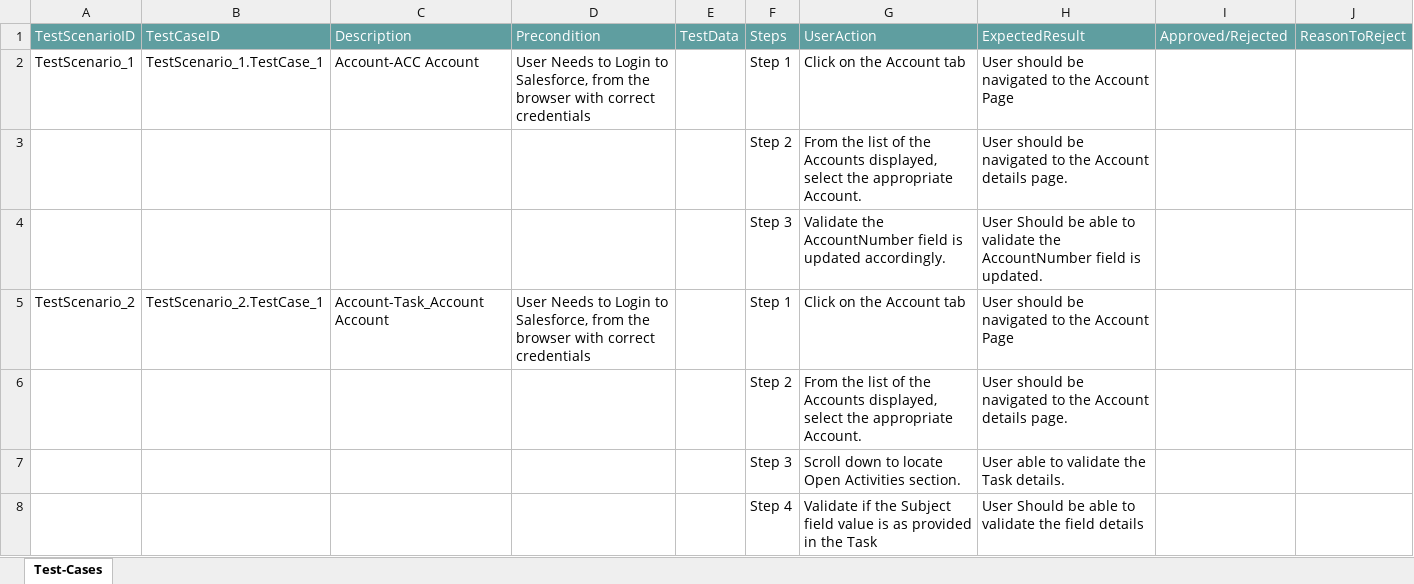
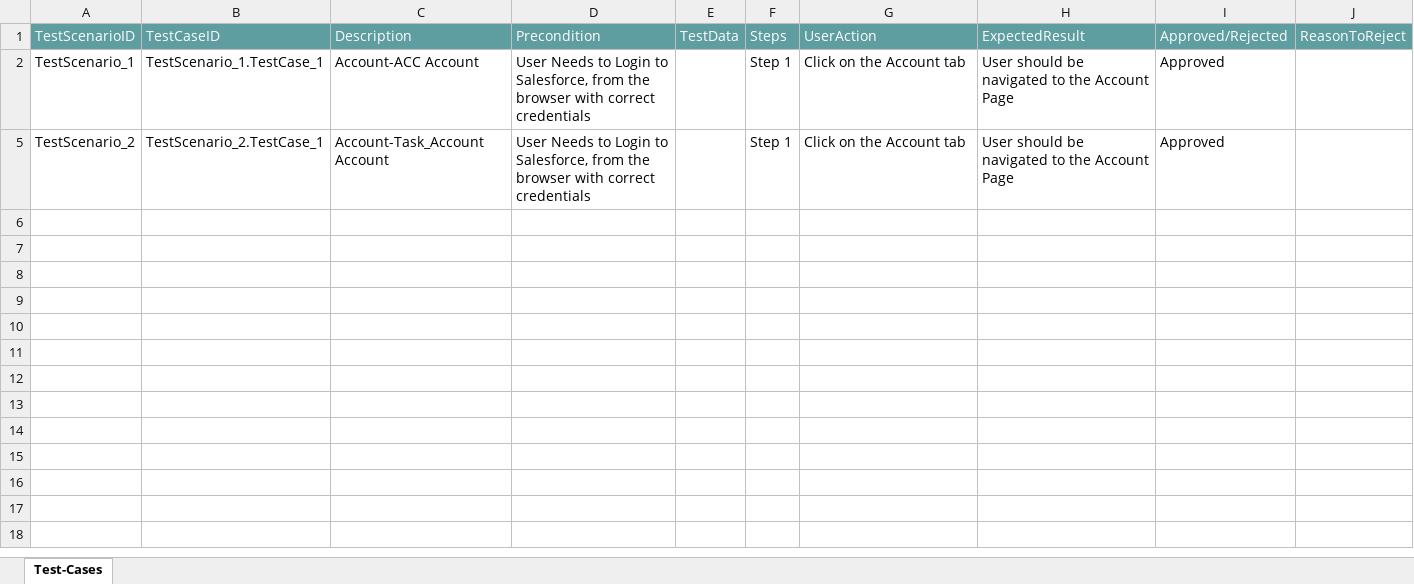
Before and after one commit to ShaikMohamedIrfan/test1234, an Excel workbook: WorkFlow.xlsx, sheet Test-Cases, drawn as a sheet; values as stored, in another font and other column widths than the file's, no borders; table styles not drawn; the diff names each change by its address in the sheet, - before the commit and + after, or states it on an @@ line.

Commit message:
Update WorkFlow.xlsx

```diff
--- a/WorkFlow.xlsx (sheet Test-Cases)
+++ b/WorkFlow.xlsx (sheet Test-Cases)
-I2: (empty)
+I2: Approved
@@ row 3 hidden:  |  |  |  |  | Step 2 | From the list of the Accounts displayed, select the appropriate Account. | User should be navigated to the Account details page. @@
@@ row 4 hidden:  |  |  |  |  | Step 3 | Validate the AccountNumber field is updated accordingly. | User Should be able to validate the AccountNumber field is updated. @@
-I5: (empty)
+I5: Approved
@@ row 6 hidden:  |  |  |  |  | Step 2 | From the list of the Accounts displayed, select the appropriate Account. | User should be navigated to the Account details page. @@
@@ row 7 hidden:  |  |  |  |  | Step 3 | Scroll down to locate Open Activities section. | User able to validate the Task details. @@
@@ row 8 hidden:  |  |  |  |  | Step 4 | Validate if the Subject field value is as provided in the Task | User Should be able to validate the field details @@
```
